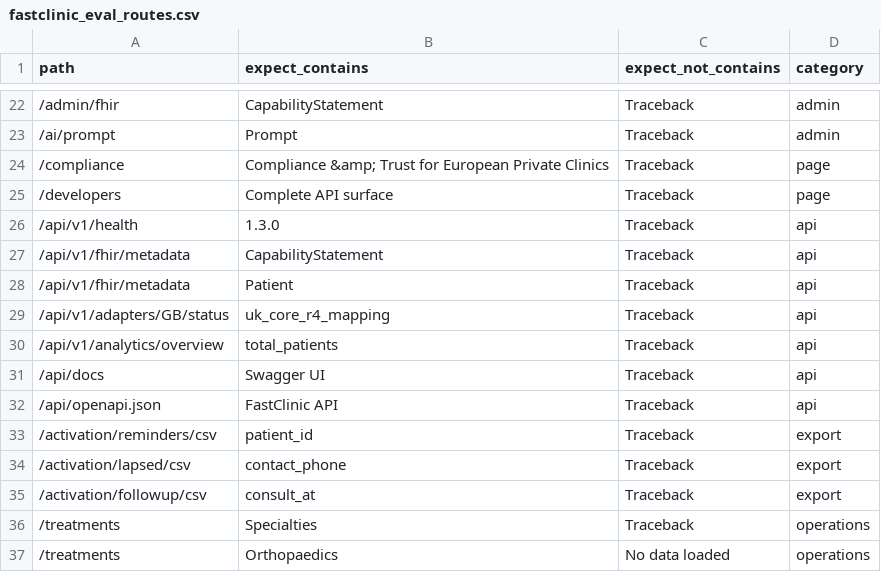
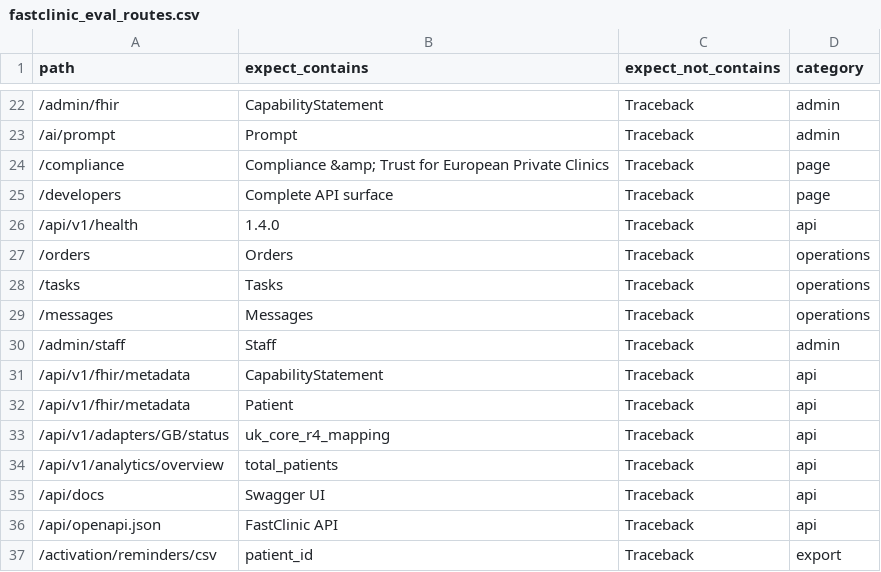
Before and after one commit to predictivelabsai/FastClinic, a CSV file: evals/ground-truth/fastclinic_eval_routes.csv, drawn as a sheet; only a part is shown, gaps mark what is left out; the shorter side is filled out with more unchanged rows.

```diff
--- a/evals/ground-truth/fastclinic_eval_routes.csv
+++ b/evals/ground-truth/fastclinic_eval_routes.csv
@@ -25,3 +25,7 @@ path,expect_contains,expect_not_contains,category
 /developers,Complete API surface,Traceback,page
-/api/v1/health,1.3.0,Traceback,api
+/api/v1/health,1.4.0,Traceback,api
+/orders,Orders,Traceback,operations
+/tasks,Tasks,Traceback,operations
+/messages,Messages,Traceback,operations
+/admin/staff,Staff,Traceback,admin
 /api/v1/fhir/metadata,CapabilityStatement,Traceback,api
```
Also changed, not shown: 32 other files.
